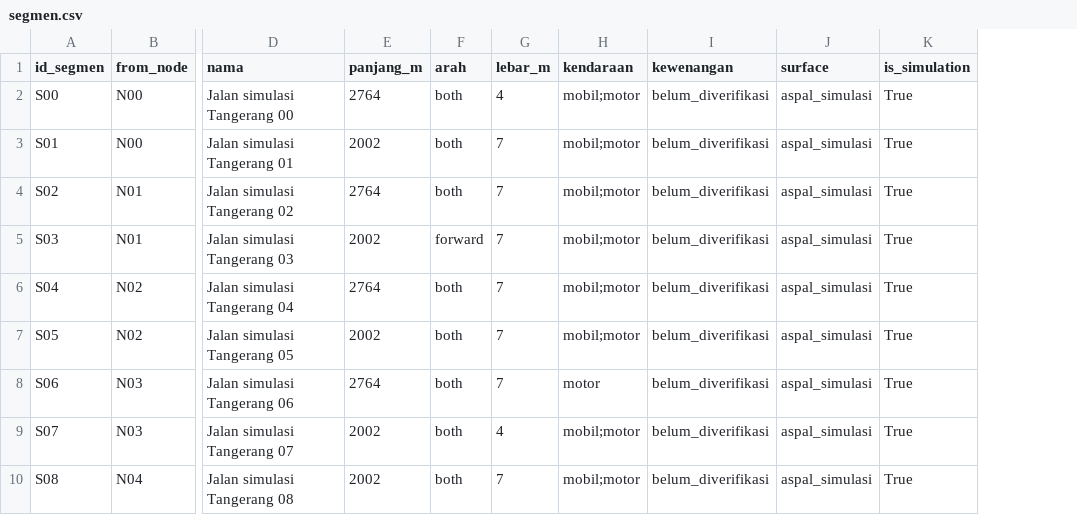
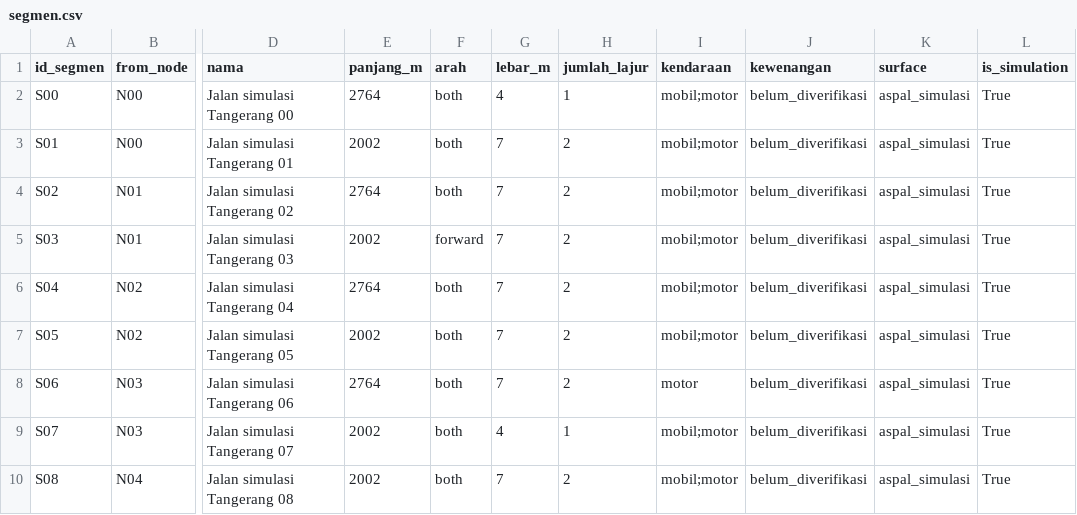
Before and after one commit to kaivanriz/jalantanggap, a CSV file: data/sample-tangerang/segmen.csv, drawn as a sheet; only a part is shown, gaps mark what is left out; the diff names each change by its address in the sheet, - before the commit and + after, or states it on an @@ line.

```diff
--- a/data/sample-tangerang/segmen.csv
+++ b/data/sample-tangerang/segmen.csv
+column H (jumlah_lajur), rows 2-10: 1 | 2 | 2 | 2 | 2 | 2 | 2 | 1 | 2
```
Also changed, not shown: data/real-tangerang/pekerjaan_resmi.csv, data/sample-tangerang/laporan.csv, 12 other files.
